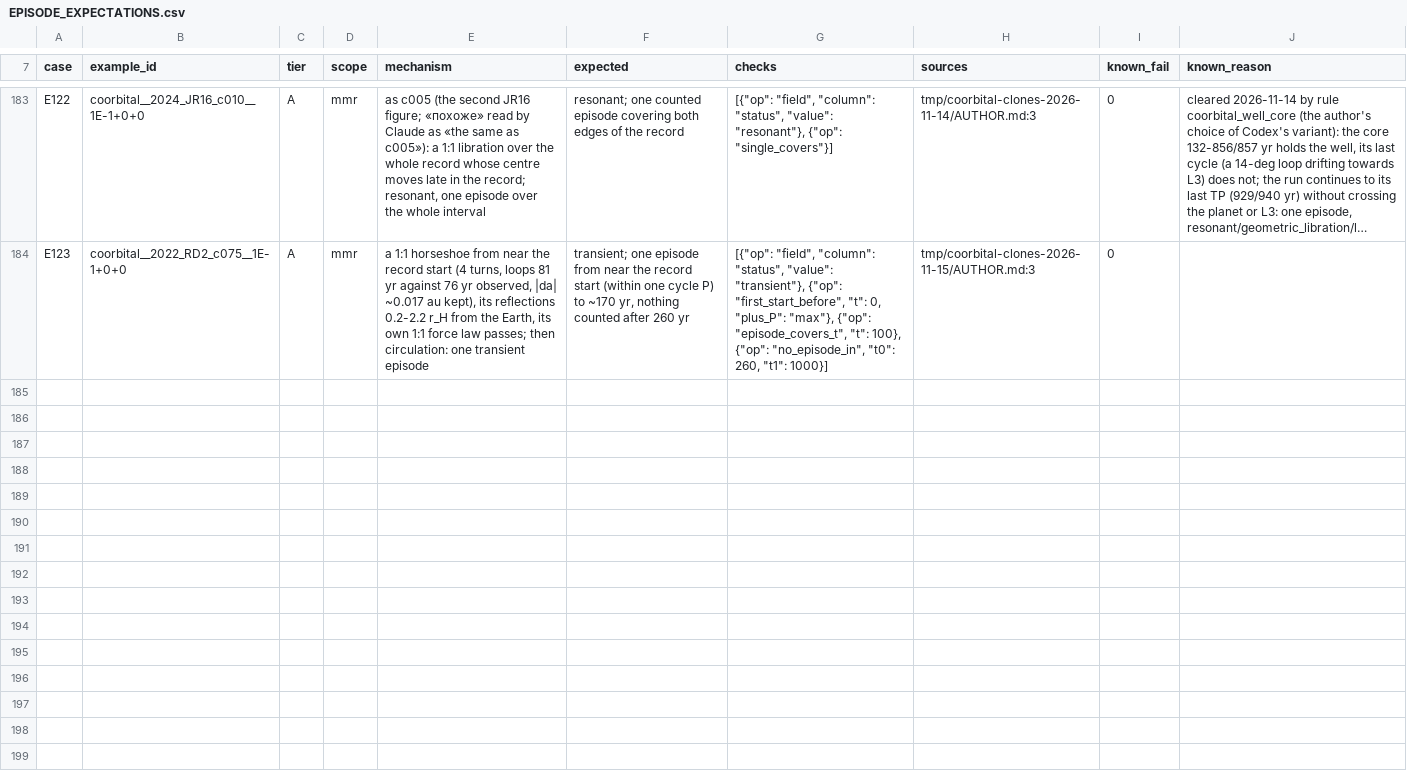
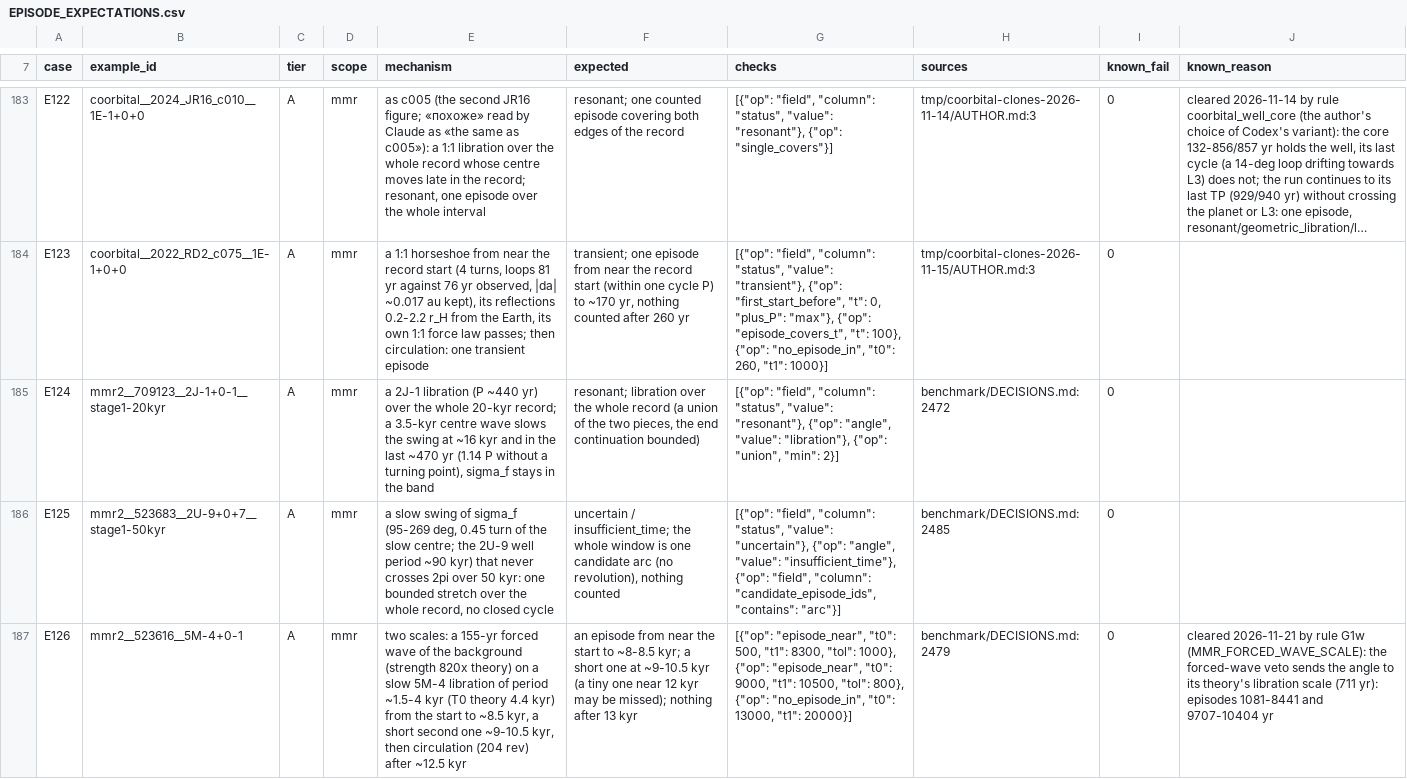
Before and after one commit to smirik/resonances, a CSV file: benchmark/EPISODE_EXPECTATIONS.csv, drawn as a sheet; only a part is shown, gaps mark what is left out; long unchanged cells end in …; the diff names each change by its address in the sheet, - before the commit and + after, or states it on an @@ line.

```diff
--- a/benchmark/EPISODE_EXPECTATIONS.csv
+++ b/benchmark/EPISODE_EXPECTATIONS.csv
+row 185: E124 | mmr2__709123__2J-1+0-1__stage1-20kyr | A | mmr | a 2J-1 libration (P ~440 yr) over the whole 20-kyr record; a 3.5-kyr centre wave slows the swing at ~16 kyr and in the last ~470 yr (1.14 P without a turning point), sigma_f stays in the band | resonant; libration over the whole record (a union of the two pieces, the end continuation bounded) | [{"op": "field", "column": "status", "value": "resonant"}, {"op": "angle", "value": "libration"}, {"op": "union", "min": 2}] | benchmark/DECISIONS.md:2472 | 0
+row 186: E125 | mmr2__523683__2U-9+0+7__stage1-50kyr | A | mmr | a slow swing of sigma_f (95-269 deg, 0.45 turn of the slow centre; the 2U-9 well period ~90 kyr) that never crosses 2pi over 50 kyr: one bounded stretch over the whole record, no closed cycle | uncertain / insufficient_time; the whole window is one candidate arc (no revolution), nothing counted | [{"op": "field", "column": "status", "value": "uncertain"}, {"op": "angle", "value": "insufficient_time"}, {"op": "field", "column": "candidate_episode_ids", "contains": "arc"}] | benchmark/DECISIONS.md:2485 | 0
+row 187: E126 | mmr2__523616__5M-4+0-1 | A | mmr | two scales: a 155-yr forced wave of the background (strength 820x theory) on a slow 5M-4 libration of period ~1.5-4 kyr (T0 theory 4.4 kyr) from the start to ~8.5 kyr, a short second one ~9-10.5 kyr, then circulation (204 rev) after ~12.5 kyr | an episode from near the start to ~8-8.5 kyr; a short one at ~9-10.5 kyr (a tiny one near 12 kyr may be missed); nothing after 13 kyr | [{"op": "episode_near", "t0": 500, "t1": 8300, "tol": 1000}, {"op": "episode_near", "t0": 9000, "t1": 10500, "tol": 800}, {"op": "no_episode_in", "t0": 13000, "t1": 20000}] | benchmark/DECISIONS.md:2479 | 0 | cleared 2026-11-21 by rule G1w (MMR_FORCED_WAVE_SCALE): the forced-wave veto sends the angle to its theory's libration scale (711 yr): episodes 1081-8441 and 9707-10404 yr
```
Also changed, not shown: benchmark/KNOWN_DISAGREEMENTS.csv, 28 other files.
